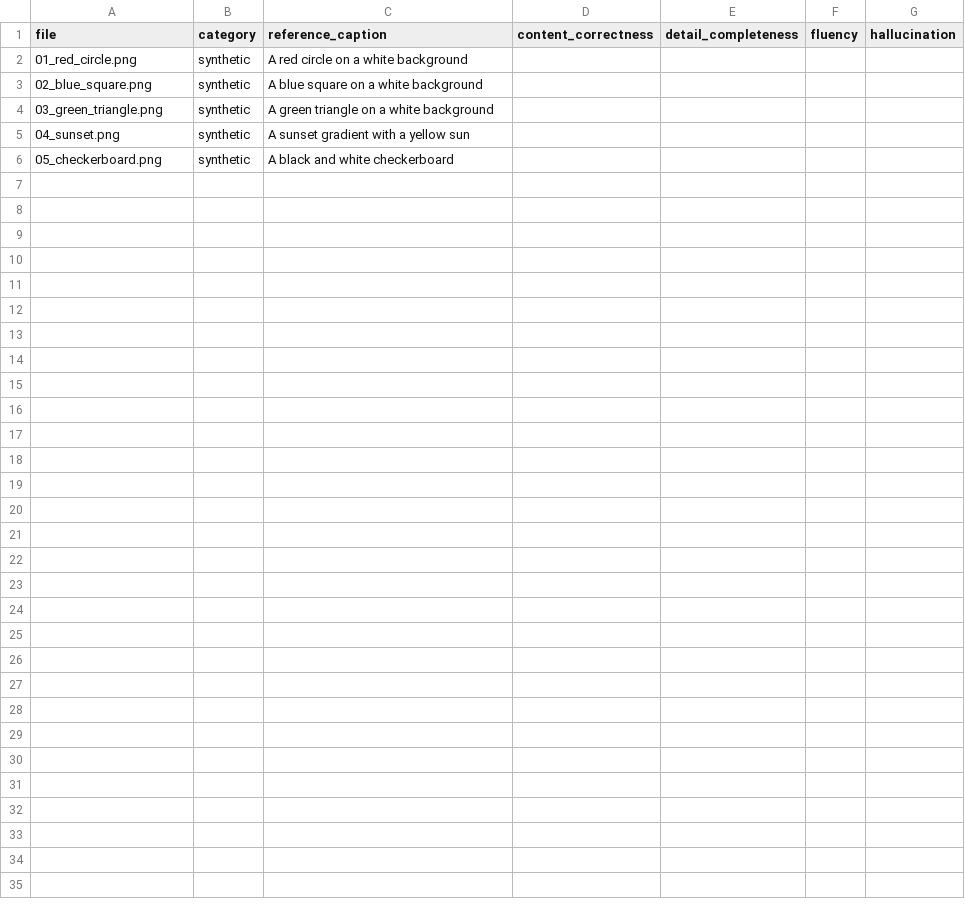
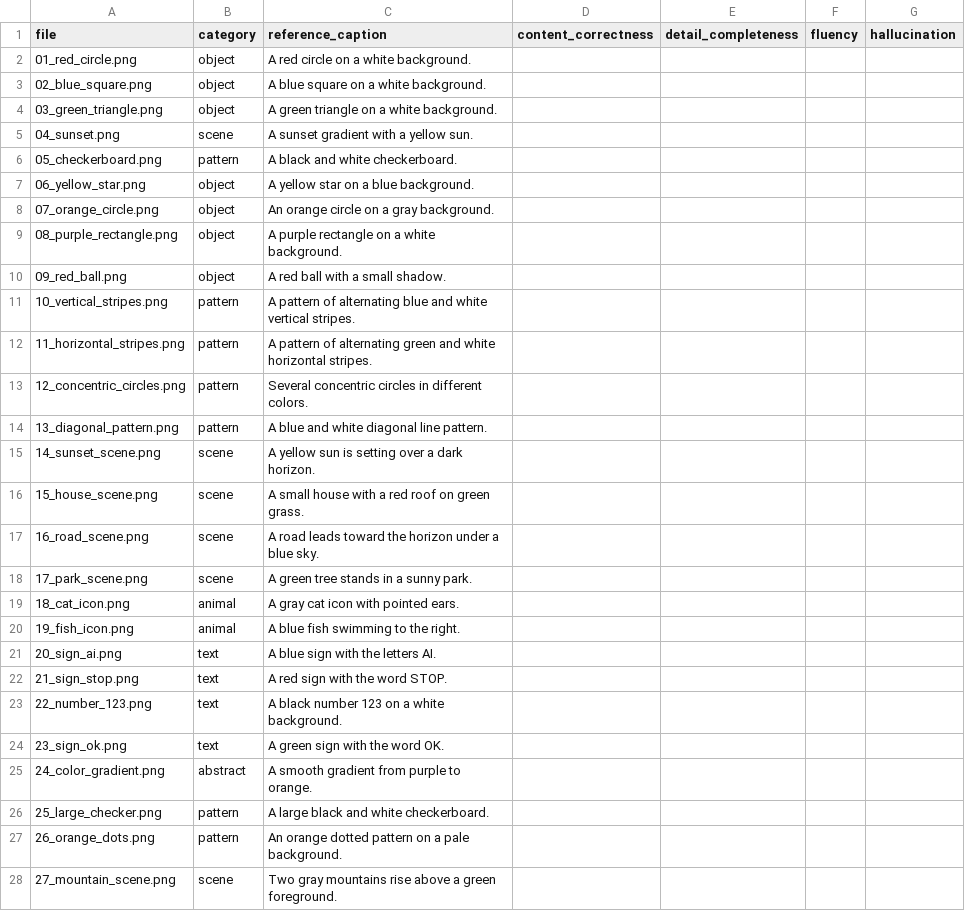
Before and after one commit to lingqinwd/edge-vlm-captioning, a CSV file: quality_rubric.csv, drawn as a sheet.

Commit message:
update reproducible multi-model experiment artifacts

```diff
--- a/quality_rubric.csv
+++ b/quality_rubric.csv
@@ -1,6 +1,28 @@
 file,category,reference_caption,content_correctness,detail_completeness,fluency,hallucination
-01_red_circle.png,synthetic,A red circle on a white background,,,,
-02_blue_square.png,synthetic,A blue square on a white background,,,,
-03_green_triangle.png,synthetic,A green triangle on a white background,,,,
-04_sunset.png,synthetic,A sunset gradient with a yellow sun,,,,
-05_checkerboard.png,synthetic,A black and white checkerboard,,,,
+01_red_circle.png,object,A red circle on a white background.,,,,
+02_blue_square.png,object,A blue square on a white background.,,,,
+03_green_triangle.png,object,A green triangle on a white background.,,,,
+04_sunset.png,scene,A sunset gradient with a yellow sun.,,,,
+05_checkerboard.png,pattern,A black and white checkerboard.,,,,
+06_yellow_star.png,object,A yellow star on a blue background.,,,,
+07_orange_circle.png,object,An orange circle on a gray background.,,,,
+08_purple_rectangle.png,object,A purple rectangle on a white background.,,,,
+09_red_ball.png,object,A red ball with a small shadow.,,,,
+10_vertical_stripes.png,pattern,A pattern of alternating blue and white vertical stripes.,,,,
+11_horizontal_stripes.png,pattern,A pattern of alternating green and white horizontal stripes.,,,,
+12_concentric_circles.png,pattern,Several concentric circles in different colors.,,,,
+13_diagonal_pattern.png,pattern,A blue and white diagonal line pattern.,,,,
+14_sunset_scene.png,scene,A yellow sun is setting over a dark horizon.,,,,
+15_house_scene.png,scene,A small house with a red roof on green grass.,,,,
+16_road_scene.png,scene,A road leads toward the horizon under a blue sky.,,,,
+17_park_scene.png,scene,A green tree stands in a sunny park.,,,,
+18_cat_icon.png,animal,A gray cat icon with pointed ears.,,,,
+19_fish_icon.png,animal,A blue fish swimming to the right.,,,,
+20_sign_ai.png,text,A blue sign with the letters AI.,,,,
+21_sign_stop.png,text,A red sign with the word STOP.,,,,
+22_number_123.png,text,A black number 123 on a white background.,,,,
+23_sign_ok.png,text,A green sign with the word OK.,,,,
+24_color_gradient.png,abstract,A smooth gradient from purple to orange.,,,,
+25_large_checker.png,pattern,A large black and white checkerboard.,,,,
+26_orange_dots.png,pattern,An orange dotted pattern on a pale background.,,,,
+27_mountain_scene.png,scene,Two gray mountains rise above a green foreground.,,,,
```
